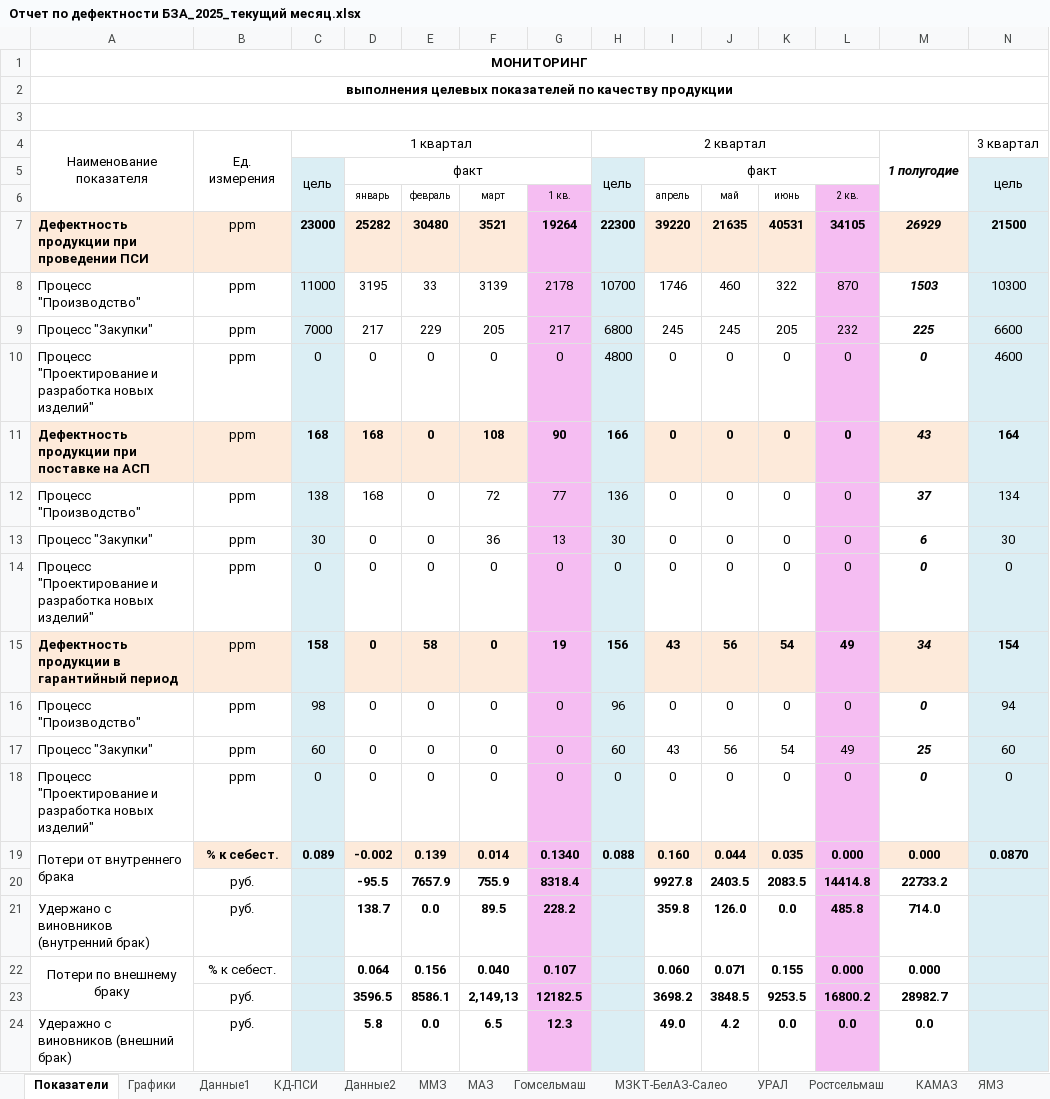
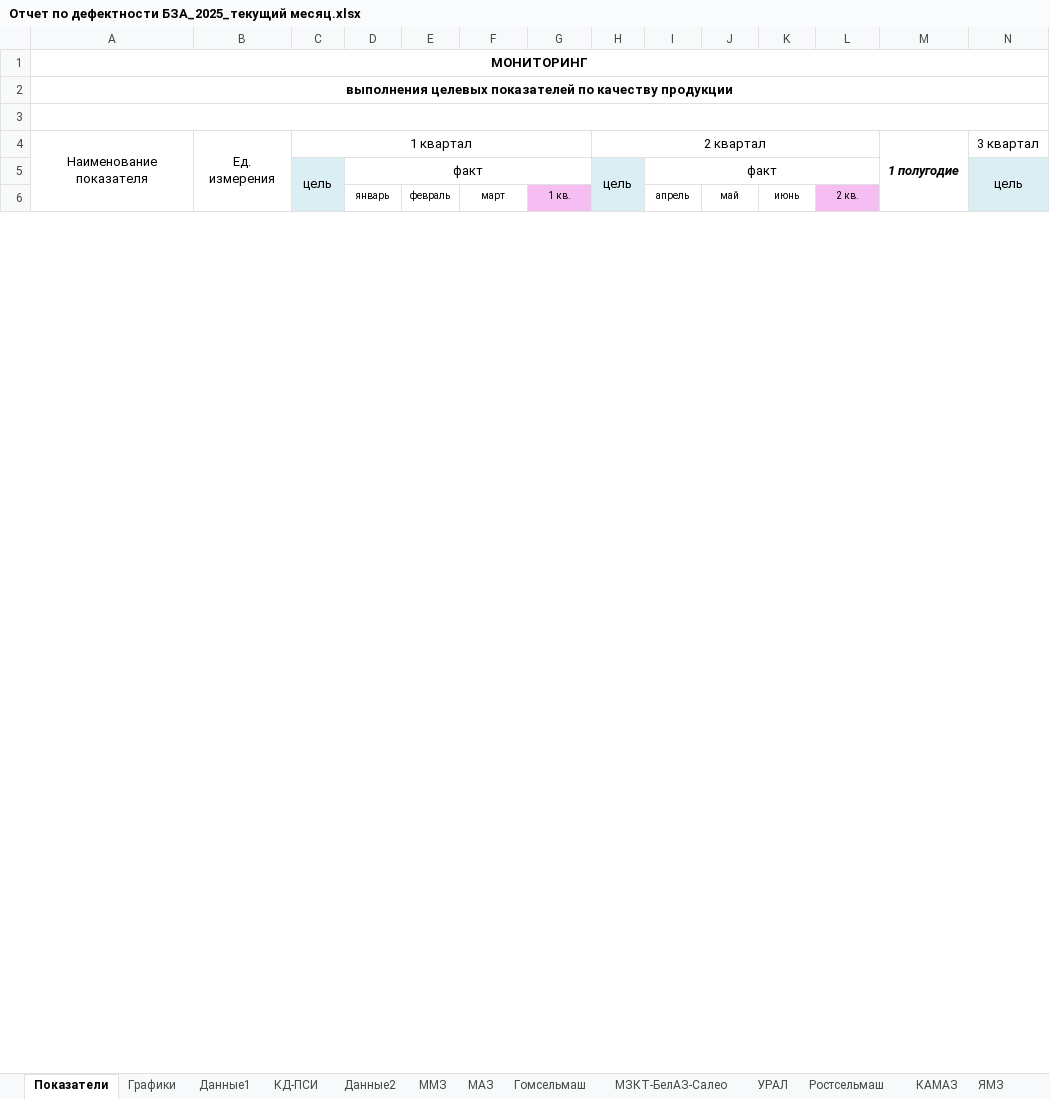
Before and after one commit to IgorVimbor/JobProjects, an Excel workbook: Копирование_отгрузки/Временная_папка/Отчет по дефектности БЗА_2025_текущий месяц.xlsx, sheet Показатели, drawn as a sheet; only a part is shown; values as stored, in another font and other column widths than the file's, no borders; removed rows and columns are numbered as before the commit, all else as after; rows hold the shown columns only; the diff covers the shown part only; the diff names each change by its address in the sheet, - before the commit and + after, or states it on an @@ line.

```diff
--- a/Копирование_отгрузки/Временная_папка/Отчет по дефектности БЗА_2025_текущий месяц.xlsx (sheet Показатели)
+++ b/Копирование_отгрузки/Временная_папка/Отчет по дефектности БЗА_2025_текущий месяц.xlsx (sheet Показатели)
-row 7: Дефектность продукции при проведении ПСИ | ppm | 23000 | 25282 | 30480 | 3521 | 19264 | 22300 | 39220 | 21635 | 40531 | 34105 | 26929 | 21500
-row 8: Процесс "Производство" | ppm | 11000 | 3195 | 33 | 3139 | 2178 | 10700 | 1746 | 460 | 322 | 870 | 1503 | 10300
-row 9: Процесс "Закупки" | ppm | 7000 | 217 | 229 | 205 | 217 | 6800 | 245 | 245 | 205 | 232 | 225 | 6600
-row 10: Процесс "Проектирование и разработка новых изделий" | ppm | 0 | 0 | 0 | 0 | 0 | 4800 | 0 | 0 | 0 | 0 | 0 | 4600
-row 11: Дефектность продукции при поставке на АСП | ppm | 168 | 168 | 0 | 108 | 90 | 166 | 0 | 0 | 0 | 0 | 43 | 164
-row 12: Процесс "Производство" | ppm | 138 | 168 | 0 | 72 | 77 | 136 | 0 | 0 | 0 | 0 | 37 | 134
-row 13: Процесс "Закупки" | ppm | 30 | 0 | 0 | 36 | 13 | 30 | 0 | 0 | 0 | 0 | 6 | 30
-row 14: Процесс "Проектирование и разработка новых изделий" | ppm | 0 | 0 | 0 | 0 | 0 | 0 | 0 | 0 | 0 | 0 | 0 | 0
-row 15: Дефектность продукции в гарантийный период | ppm | 158 | 0 | 58 | 0 | 19 | 156 | 43 | 56 | 54 | 49 | 34 | 154
-row 16: Процесс "Производство" | ppm | 98 | 0 | 0 | 0 | 0 | 96 | 0 | 0 | 0 | 0 | 0 | 94
-row 17: Процесс "Закупки" | ppm | 60 | 0 | 0 | 0 | 0 | 60 | 43 | 56 | 54 | 49 | 25 | 60
-row 18: Процесс "Проектирование и разработка новых изделий" | ppm | 0 | 0 | 0 | 0 | 0 | 0 | 0 | 0 | 0 | 0 | 0 | 0
-row 19: Потери от внутреннего брака | % к себест. | 0.089 | -0.002 | 0.139 | 0.014 | 0.1340 | 0.088 | 0.160 | 0.044 | 0.035 | 0.000 | 0.000 | 0.0870
-row 20:  | руб. |  | -95.5 | 7657.9 | 755.9 | 8318.4 |  | 9927.8 | 2403.5 | 2083.5 | 14414.8 | 22733.2
-row 21: Удержано с виновников (внутренний брак) | руб. |  | 138.7 | 0.0 | 89.5 | 228.2 |  | 359.8 | 126.0 | 0.0 | 485.8 | 714.0
-row 22: Потери по внешнему браку | % к себест. |  | 0.064 | 0.156 | 0.040 | 0.107 |  | 0.060 | 0.071 | 0.155 | 0.000 | 0.000
-row 23:  | руб. |  | 3596.5 | 8586.1 | 2,149,13 | 12182.5 |  | 3698.2 | 3848.5 | 9253.5 | 16800.2 | 28982.7
-row 24: Удеражно с виновников (внешний брак) | руб. |  | 5.8 | 0.0 | 6.5 | 12.3 |  | 49.0 | 4.2 | 0.0 | 0.0 | 0.0
```
Also changed, not shown: 20 added rows and 2 removed rows elsewhere in this sheet, sheet Данные2, sheet Графики, sheet МЗКТ-БелАЗ-Салео, sheet ММЗ, sheet Данные1, sheet РФ_1-2-3, 9 more sheets, charts or pictures, Копирование_отгрузки/Временная_папка/ОТГРУЗКА+ГАРАНТИЙНЫЙ ПАРК_2025_текущий год.xlsx, Копирование_отгрузки/Временная_папка/Отгрузка для ОТК УК_2025.xlsx, 12 other files.
